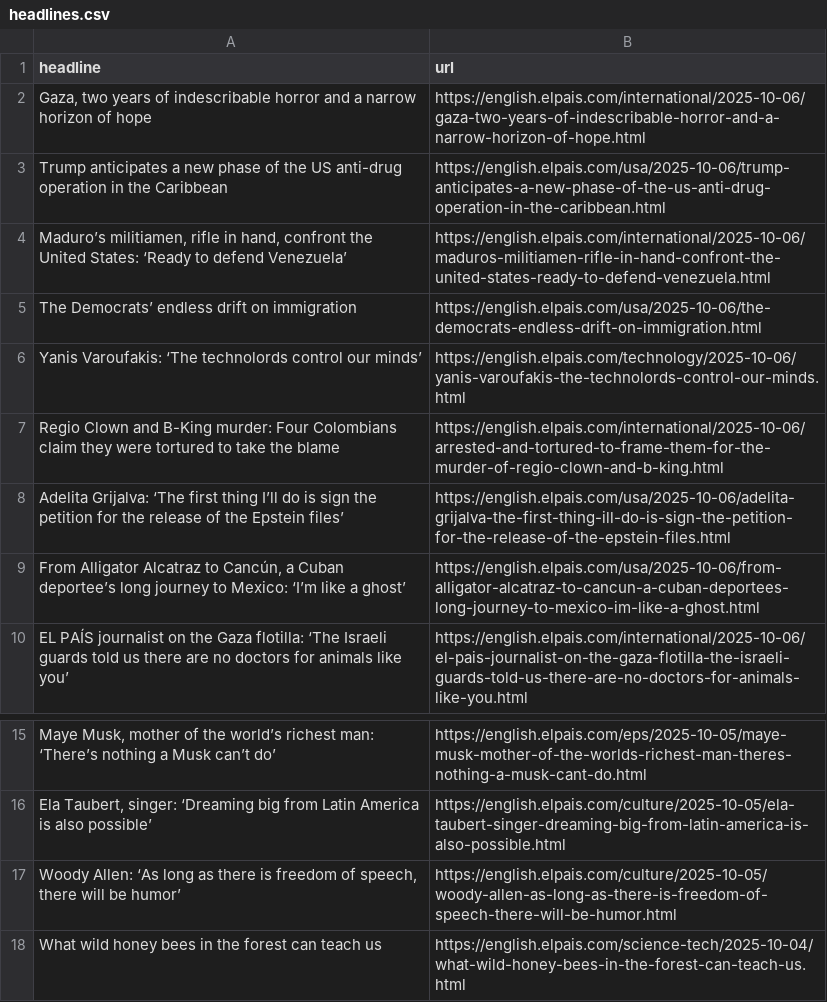
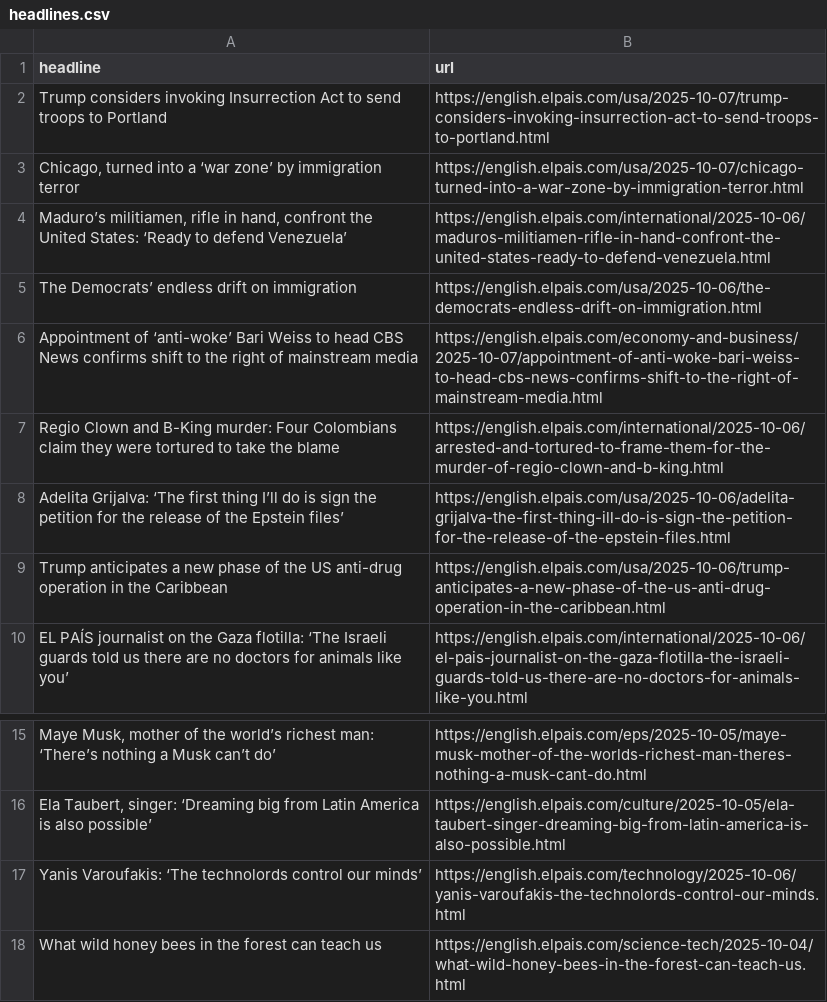
Before and after one commit to dafnikaravola/soma-s-autoscrapper, a CSV file: headlines.csv, drawn as a sheet; only a part is shown, gaps mark what is left out; removed rows and columns are numbered as before the commit, all else as after; the diff names each change by its address in the sheet, - before the commit and + after, or states it on an @@ line.

```diff
--- a/headlines.csv
+++ b/headlines.csv
-row 2: Gaza, two years of indescribable horror and a narrow horizon of hope | https://english.elpais.com/international/2025-10-06/gaza-two-years-of-indescribable-horror-and-a-narrow-horizon-of-hope.html
+row 2: Trump considers invoking Insurrection Act to send troops to Portland | https://english.elpais.com/usa/2025-10-07/trump-considers-invoking-insurrection-act-to-send-troops-to-portland.html
+row 3: Chicago, turned into a ‘war zone’ by immigration terror | https://english.elpais.com/usa/2025-10-07/chicago-turned-into-a-war-zone-by-immigration-terror.html
+row 6: Appointment of ‘anti-woke’ Bari Weiss to head CBS News confirms shift to the right of mainstream media | https://english.elpais.com/economy-and-business/2025-10-07/appointment-of-anti-woke-bari-weiss-to-head-cbs-news-confirms-shift-to-the-right-of-mainstream-media.html
-row 9: From Alligator Alcatraz to Cancún, a Cuban deportee’s long journey to Mexico: ‘I’m like a ghost’ | https://english.elpais.com/usa/2025-10-06/from-alligator-alcatraz-to-cancun-a-cuban-deportees-long-journey-to-mexico-im-like-a-ghost.html
@@ row 3 moved to row 9: Trump anticipates a new phase of the US … @@
-row 17: Woody Allen: ‘As long as there is freedom of speech, there will be humor’ | https://english.elpais.com/culture/2025-10-05/woody-allen-as-long-as-there-is-freedom-of-speech-there-will-be-humor.html
@@ row 6 moved to row 17: Yanis Varoufakis: ‘The technolords contr… @@
```
